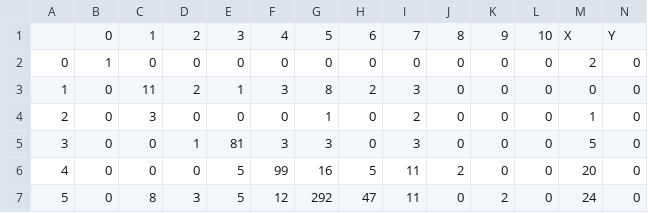
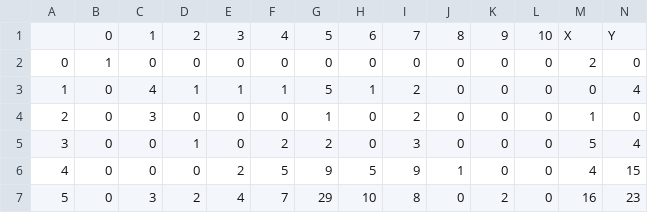
Before and after one commit to danielbusbib/FINAL-PROJECT-IN-DATA-SCIENCE, a CSV file: transformation_matrix_examples/transformation_matrix_all_games.csv, drawn as a sheet; only a part is shown; the diff covers the shown part only.

Commit message:
fixed csv

```diff
--- a/transformation_matrix_examples/transformation_matrix_all_games.csv
+++ b/transformation_matrix_examples/transformation_matrix_all_games.csv
@@ -2,6 +2,6 @@
 0,1,0,0,0,0,0,0,0,0,0,0,2,0
-1,0,11,2,1,3,8,2,3,0,0,0,0,0
+1,0,4,1,1,1,5,1,2,0,0,0,0,4
 2,0,3,0,0,0,1,0,2,0,0,0,1,0
-3,0,0,1,81,3,3,0,3,0,0,0,5,0
-4,0,0,0,5,99,16,5,11,2,0,0,20,0
-5,0,8,3,5,12,292,47,11,0,2,0,24,0
+3,0,0,1,0,2,2,0,3,0,0,0,5,4
+4,0,0,0,2,5,9,5,9,1,0,0,4,15
+5,0,3,2,4,7,29,10,8,0,2,0,16,23
```
Also changed, not shown: 38 edited cells elsewhere in this file.
